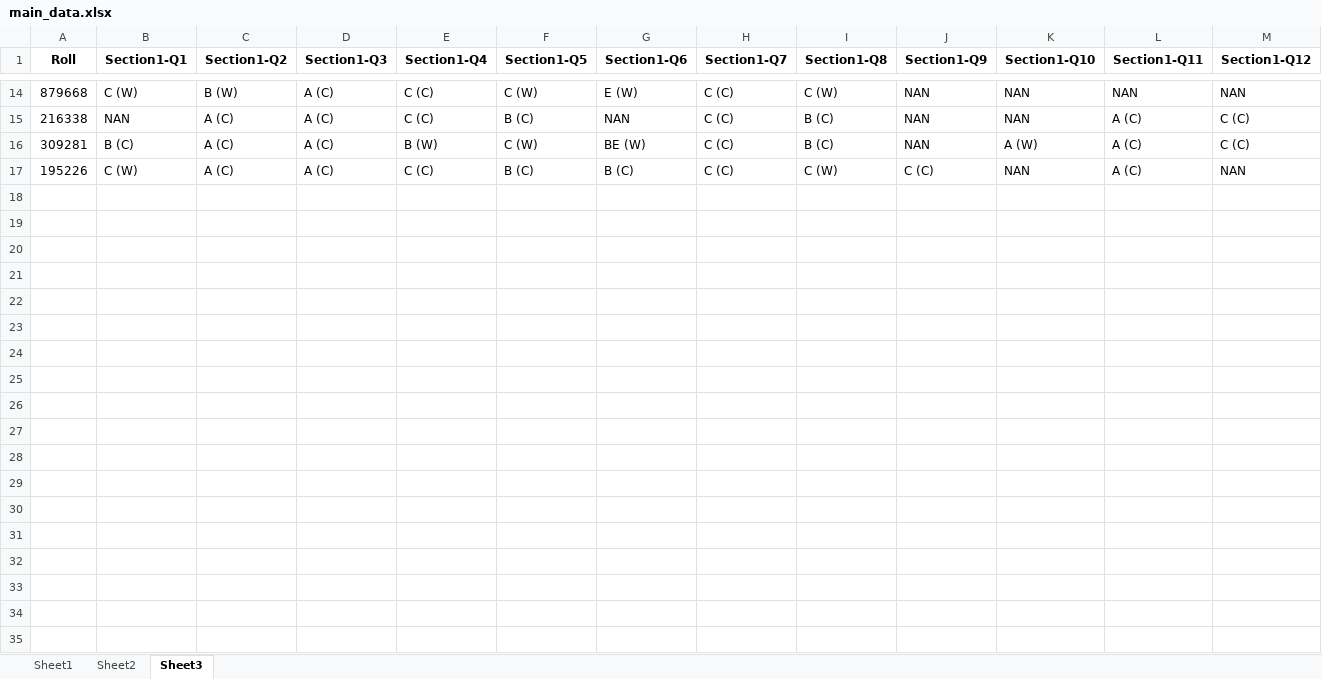
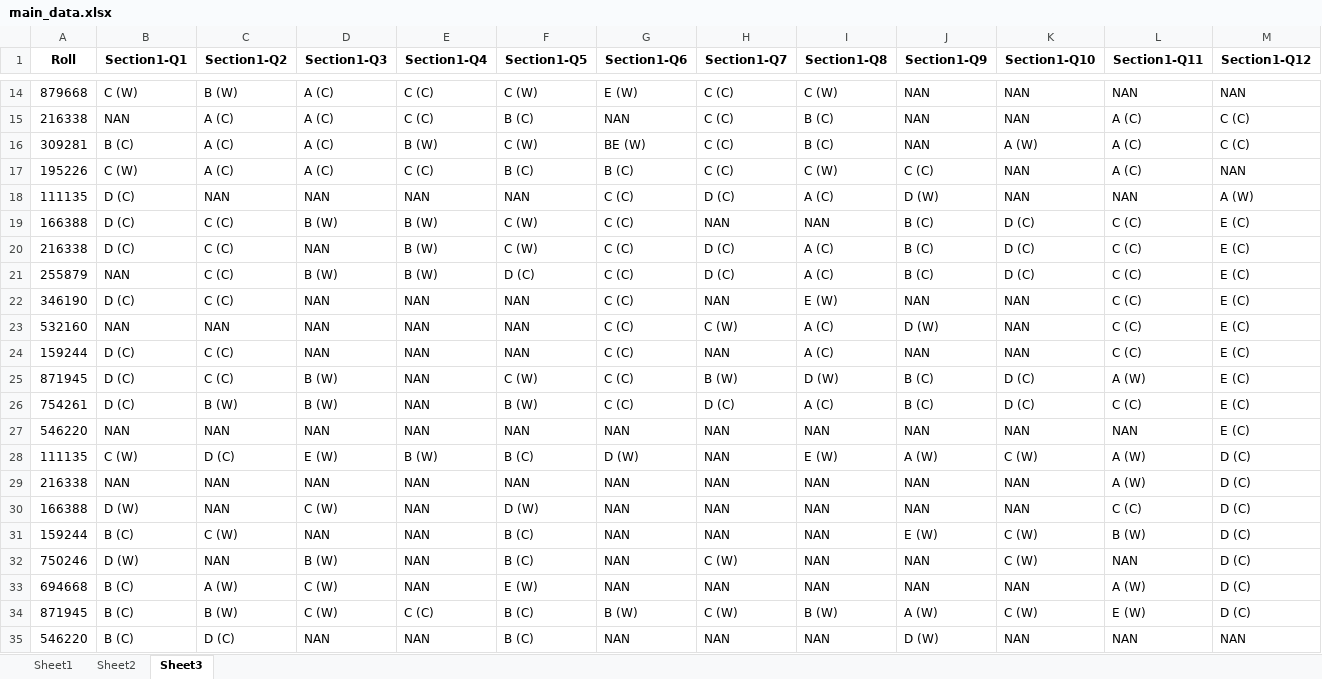
Before and after one commit to Ahnafahad/test-analysis-results, an Excel workbook: data/main_data.xlsx, sheet Sheet3, drawn as a sheet; only a part is shown, gaps mark what is left out; values as stored, in another font and other column widths than the file's, no borders; rows hold the shown columns only; the diff covers the shown part only; the diff names each change by its address in the sheet, - before the commit and + after, or states it on an @@ line.

```diff
--- a/data/main_data.xlsx (sheet Sheet3)
+++ b/data/main_data.xlsx (sheet Sheet3)
+row 18: 111135 | D (C) | NAN | NAN | NAN | NAN | C (C) | D (C) | A (C) | D (W) | NAN | NAN | A (W)
+row 19: 166388 | D (C) | C (C) | B (W) | B (W) | C (W) | C (C) | NAN | NAN | B (C) | D (C) | C (C) | E (C)
+row 20: 216338 | D (C) | C (C) | NAN | B (W) | C (W) | C (C) | D (C) | A (C) | B (C) | D (C) | C (C) | E (C)
+row 21: 255879 | NAN | C (C) | B (W) | B (W) | D (C) | C (C) | D (C) | A (C) | B (C) | D (C) | C (C) | E (C)
+row 22: 346190 | D (C) | C (C) | NAN | NAN | NAN | C (C) | NAN | E (W) | NAN | NAN | C (C) | E (C)
+row 23: 532160 | NAN | NAN | NAN | NAN | NAN | C (C) | C (W) | A (C) | D (W) | NAN | C (C) | E (C)
+row 24: 159244 | D (C) | C (C) | NAN | NAN | NAN | C (C) | NAN | A (C) | NAN | NAN | C (C) | E (C)
+row 25: 871945 | D (C) | C (C) | B (W) | NAN | C (W) | C (C) | B (W) | D (W) | B (C) | D (C) | A (W) | E (C)
+row 26: 754261 | D (C) | B (W) | B (W) | NAN | B (W) | C (C) | D (C) | A (C) | B (C) | D (C) | C (C) | E (C)
+row 27: 546220 | NAN | NAN | NAN | NAN | NAN | NAN | NAN | NAN | NAN | NAN | NAN | E (C)
+row 28: 111135 | C (W) | D (C) | E (W) | B (W) | B (C) | D (W) | NAN | E (W) | A (W) | C (W) | A (W) | D (C)
+row 29: 216338 | NAN | NAN | NAN | NAN | NAN | NAN | NAN | NAN | NAN | NAN | A (W) | D (C)
+row 30: 166388 | D (W) | NAN | C (W) | NAN | D (W) | NAN | NAN | NAN | NAN | NAN | C (C) | D (C)
+row 31: 159244 | B (C) | C (W) | NAN | NAN | B (C) | NAN | NAN | NAN | E (W) | C (W) | B (W) | D (C)
+row 32: 750246 | D (W) | NAN | B (W) | NAN | B (C) | NAN | C (W) | NAN | NAN | C (W) | NAN | D (C)
+row 33: 694668 | B (C) | A (W) | C (W) | NAN | E (W) | NAN | NAN | NAN | NAN | NAN | A (W) | D (C)
+row 34: 871945 | B (C) | B (W) | C (W) | C (C) | B (C) | B (W) | C (W) | B (W) | A (W) | C (W) | E (W) | D (C)
+row 35: 546220 | B (C) | D (C) | NAN | NAN | B (C) | NAN | NAN | NAN | D (W) | NAN | NAN | NAN
```
Also changed, not shown: 5 added rows elsewhere in this sheet, sheet Sheet1, sheet Sheet2, data/temp_upload.xlsx, 5 other files.
